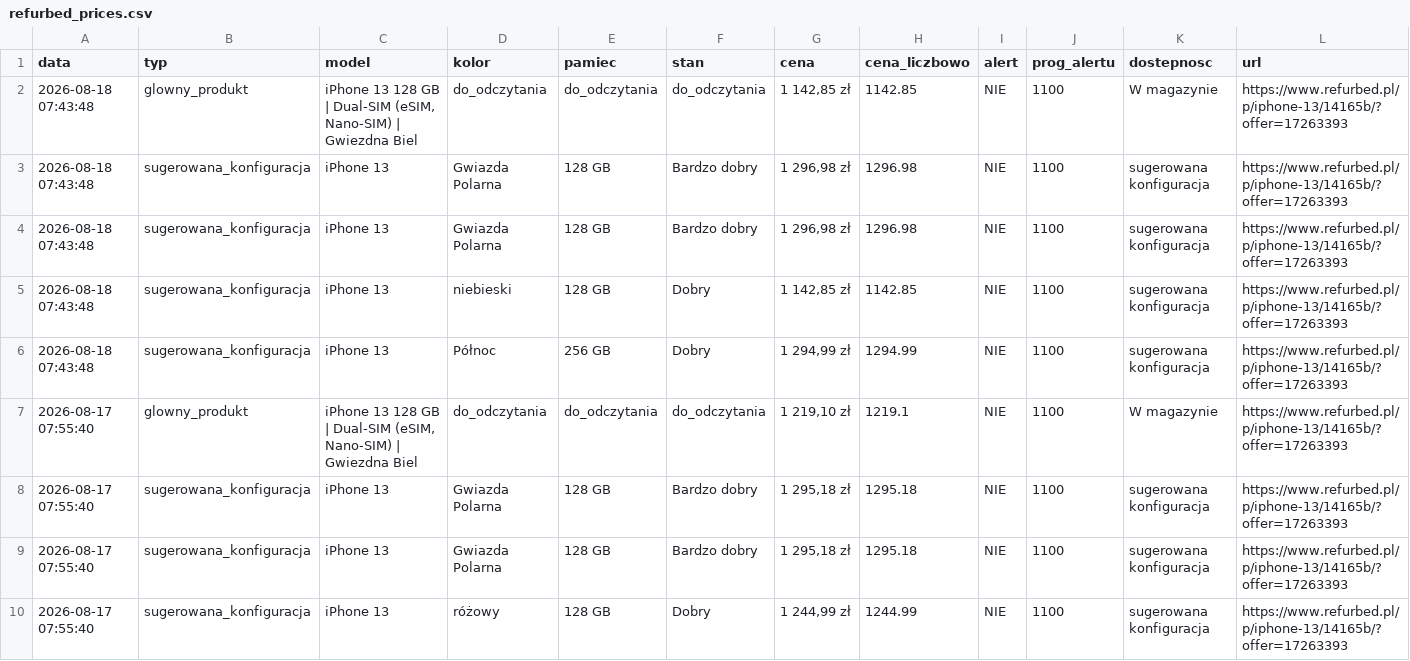
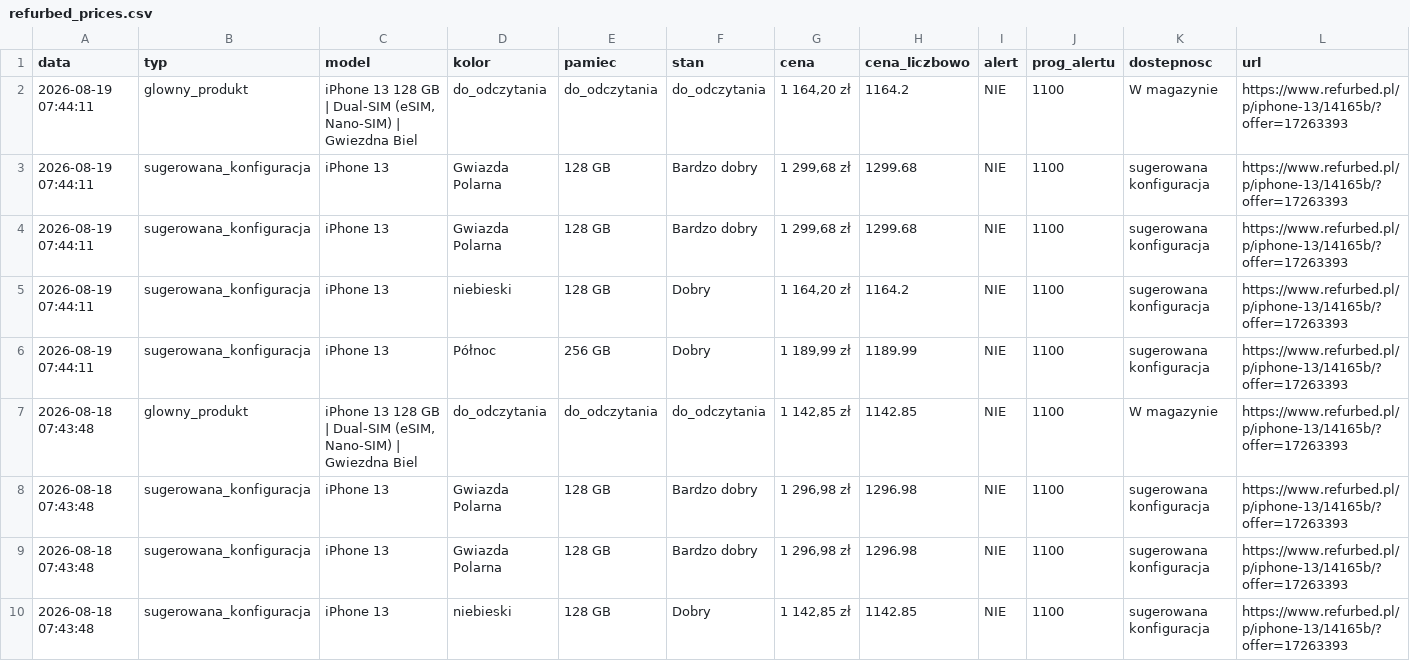
Before and after one commit to Mateo5789/pricemonitor, a CSV file: refurbed_prices.csv, drawn as a sheet; only a part is shown; the shorter side is filled out with more unchanged rows.

```diff
--- a/refurbed_prices.csv
+++ b/refurbed_prices.csv
@@ -1,2 +1,7 @@
 data,typ,model,kolor,pamiec,stan,cena,cena_liczbowo,alert,prog_alertu,dostepnosc,url
+2026-08-19 07:44:11,glowny_produkt,"iPhone 13 128 GB | Dual-SIM (eSIM, Nano-SIM) | Gwiezdna Biel",do_odczytania,do_odczytania,do_odczytania,"1 164,20 zł",1164.2,NIE,1100,W magazynie,https://www.refurbed.pl/p/iphone-13/14165b/?offer=17263393
+2026-08-19 07:44:11,sugerowana_konfiguracja,iPhone 13,Gwiazda Polarna,128 GB,Bardzo dobry,"1 299,68 zł",1299.68,NIE,1100,sugerowana konfiguracja,https://www.refurbed.pl/p/iphone-13/14165b/?offer=17263393
+2026-08-19 07:44:11,sugerowana_konfiguracja,iPhone 13,Gwiazda Polarna,128 GB,Bardzo dobry,"1 299,68 zł",1299.68,NIE,1100,sugerowana konfiguracja,https://www.refurbed.pl/p/iphone-13/14165b/?offer=17263393
+2026-08-19 07:44:11,sugerowana_konfiguracja,iPhone 13,niebieski,128 GB,Dobry,"1 164,20 zł",1164.2,NIE,1100,sugerowana konfiguracja,https://www.refurbed.pl/p/iphone-13/14165b/?offer=17263393
+2026-08-19 07:44:11,sugerowana_konfiguracja,iPhone 13,Północ,256 GB,Dobry,"1 189,99 zł",1189.99,NIE,1100,sugerowana konfiguracja,https://www.refurbed.pl/p/iphone-13/14165b/?offer=17263393
 2026-08-18 07:43:48,glowny_produkt,"iPhone 13 128 GB | Dual-SIM (eSIM, Nano-SIM) | Gwiezdna Biel",do_odczytania,do_odczytania,do_odczytania,"1 142,85 zł",1142.85,NIE,1100,W magazynie,https://www.refurbed.pl/p/iphone-13/14165b/?offer=17263393
```
